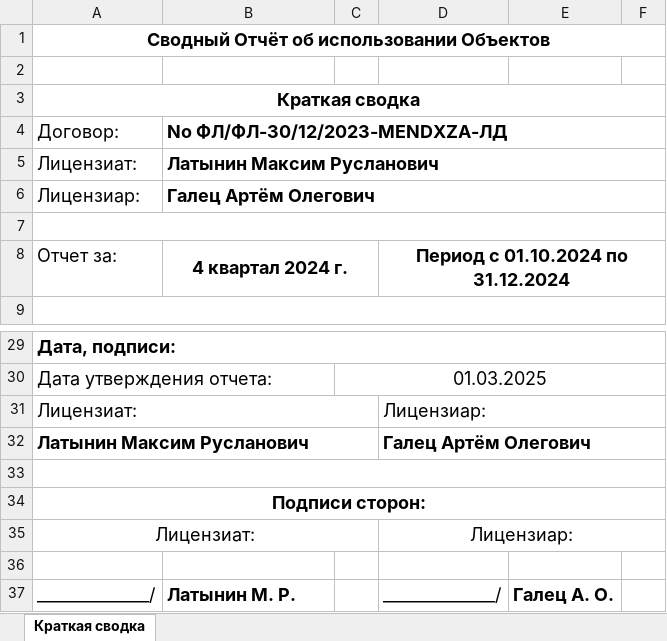
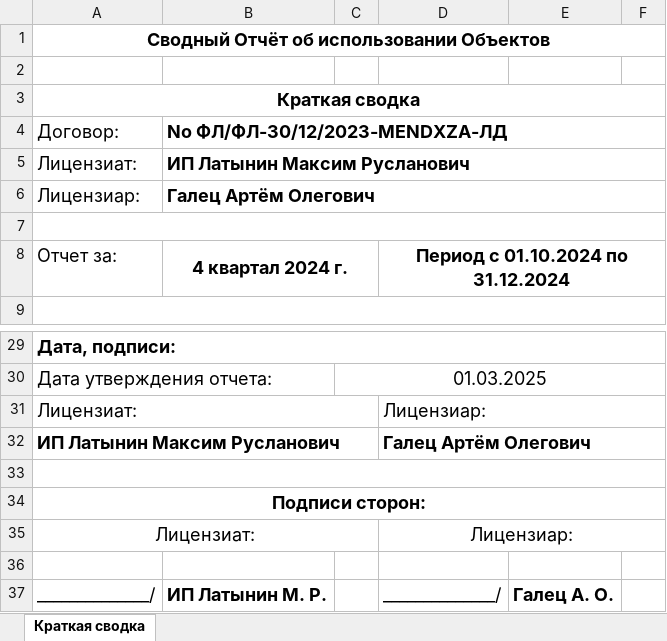
Before and after one commit to PSYCH0PATT/rossel66_web_final, an Excel workbook: lib/templates/report-mendxza.xlsx, sheet Краткая сводка, drawn as a sheet; only a part is shown, gaps mark what is left out; values as stored, in another font and other column widths than the file's, no borders; the diff names each change by its address in the sheet, - before the commit and + after, or states it on an @@ line.

```diff
--- a/lib/templates/report-mendxza.xlsx (sheet Краткая сводка)
+++ b/lib/templates/report-mendxza.xlsx (sheet Краткая сводка)
-B5 (No ФЛ/ФЛ-30/12/2023-MENDXZA-ЛД): Латынин Максим Русланович
+B5 (No ФЛ/ФЛ-30/12/2023-MENDXZA-ЛД): ИП Латынин Максим Русланович
-A32 (Договор:): Латынин Максим Русланович
+A32 (Договор:): ИП Латынин Максим Русланович
-B37 (No ФЛ/ФЛ-30/12/2023-MENDXZA-ЛД): Латынин М. Р.
+B37 (No ФЛ/ФЛ-30/12/2023-MENDXZA-ЛД): ИП Латынин М. Р.
```
Also changed, not shown: 1 other file.
